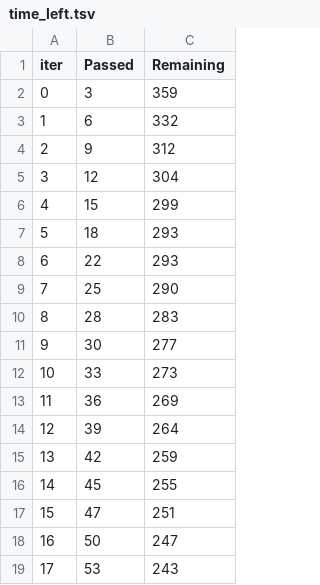
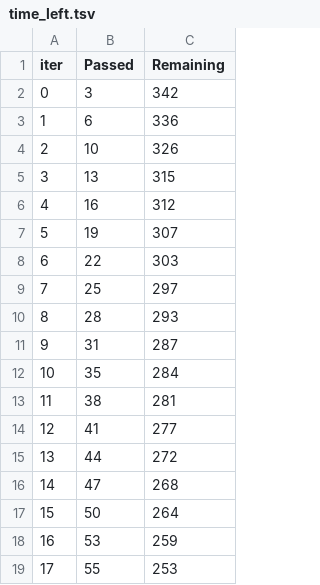
Before and after one commit to NNLUliskey/svsm_ml_2022, a TSV file: catboost_info/time_left.tsv, drawn as a sheet; only a part is shown; the diff covers the shown part only.

```diff
--- a/catboost_info/time_left.tsv
+++ b/catboost_info/time_left.tsv
@@ -1,19 +1,19 @@
 iter	Passed	Remaining
-0	3	359
-1	6	332
-2	9	312
-3	12	304
-4	15	299
-5	18	293
-6	22	293
-7	25	290
-8	28	283
-9	30	277
-10	33	273
-11	36	269
-12	39	264
-13	42	259
-14	45	255
-15	47	251
-16	50	247
-17	53	243
+0	3	342
+1	6	336
+2	10	326
+3	13	315
+4	16	312
+5	19	307
+6	22	303
+7	25	297
+8	28	293
+9	31	287
+10	35	284
+11	38	281
+12	41	277
+13	44	272
+14	47	268
+15	50	264
+16	53	259
+17	55	253
```
Also changed, not shown: 162 edited cells elsewhere in this file, 3 other files.
